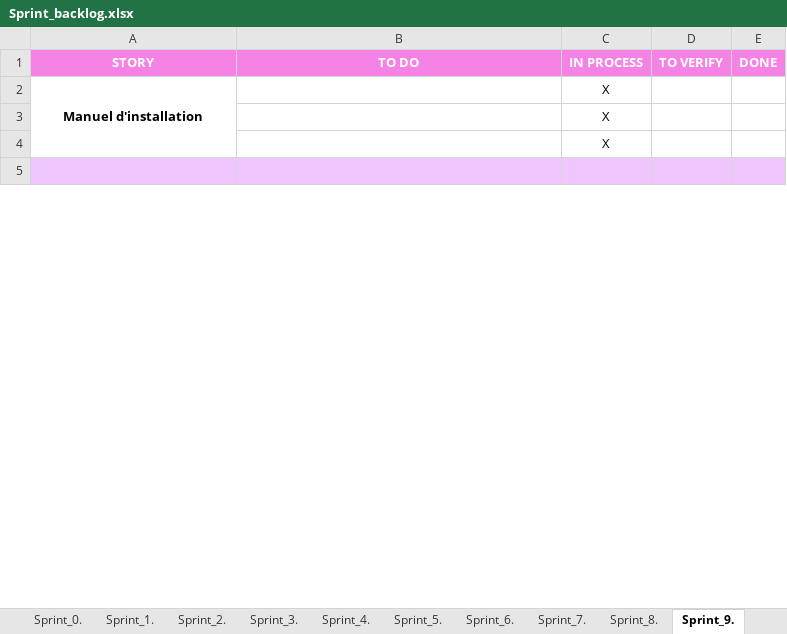
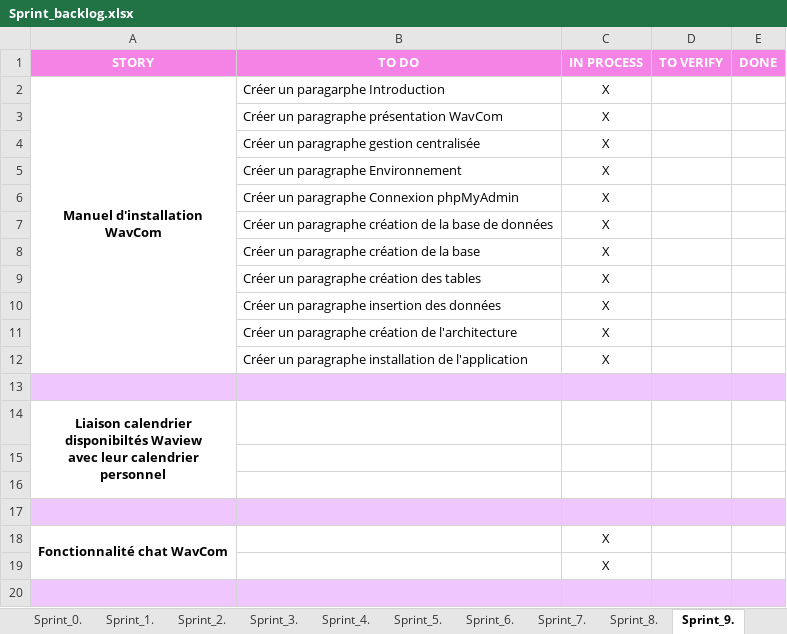
Before and after one commit to ConstantinHrrmn/WavContact, an Excel workbook: Documents/Scrum/Sprint_backlog.xlsx, sheet Sprint_9., drawn as a sheet; only a part is shown; values as stored, in another font and other column widths than the file's, no borders; removed rows and columns are numbered as before the commit, all else as after; ↵ is a line break in a cell; the diff covers the shown part only; the diff names each change by its address in the sheet, - before the commit and + after, or states it on an @@ line.

Commit message:
Mise à jour du sprint 8 et 9

```diff
--- a/Documents/Scrum/Sprint_backlog.xlsx (sheet Sprint_9.)
+++ b/Documents/Scrum/Sprint_backlog.xlsx (sheet Sprint_9.)
+row 2: Manuel d'installation ↵ WavCom | Créer un paragarphe Introduction | X
+row 3:  | Créer un paragraphe présentation WavCom | X
+row 4:  | Créer un paragraphe gestion centralisée | X
+row 5:  | Créer un paragraphe Environnement | X
+row 6:  | Créer un paragraphe Connexion phpMyAdmin | X
+row 7:  | Créer un paragraphe création de la base de données | X
+row 8:  | Créer un paragraphe création de la base | X
+row 9:  | Créer un paragraphe création des tables | X
+row 10:  | Créer un paragraphe insertion des données | X
+row 11:  | Créer un paragraphe création de l'architecture | X
+row 12:  | Créer un paragraphe installation de l'application | X
+row 13: (empty)
+row 14: Liaison calendrier ↵ disponibiltés Waview ↵ avec leur calendrier ↵ personnel
+row 15: (empty)
+row 16: (empty)
+row 17: (empty)
-A18 (STORY): Manuel d'installation
+A18 (STORY): Fonctionnalité chat WavCom
-row 3:  |  | X
```
Also changed, not shown: 11 added rows and 1 edited cell elsewhere in this sheet, sheet Sprint_8..
